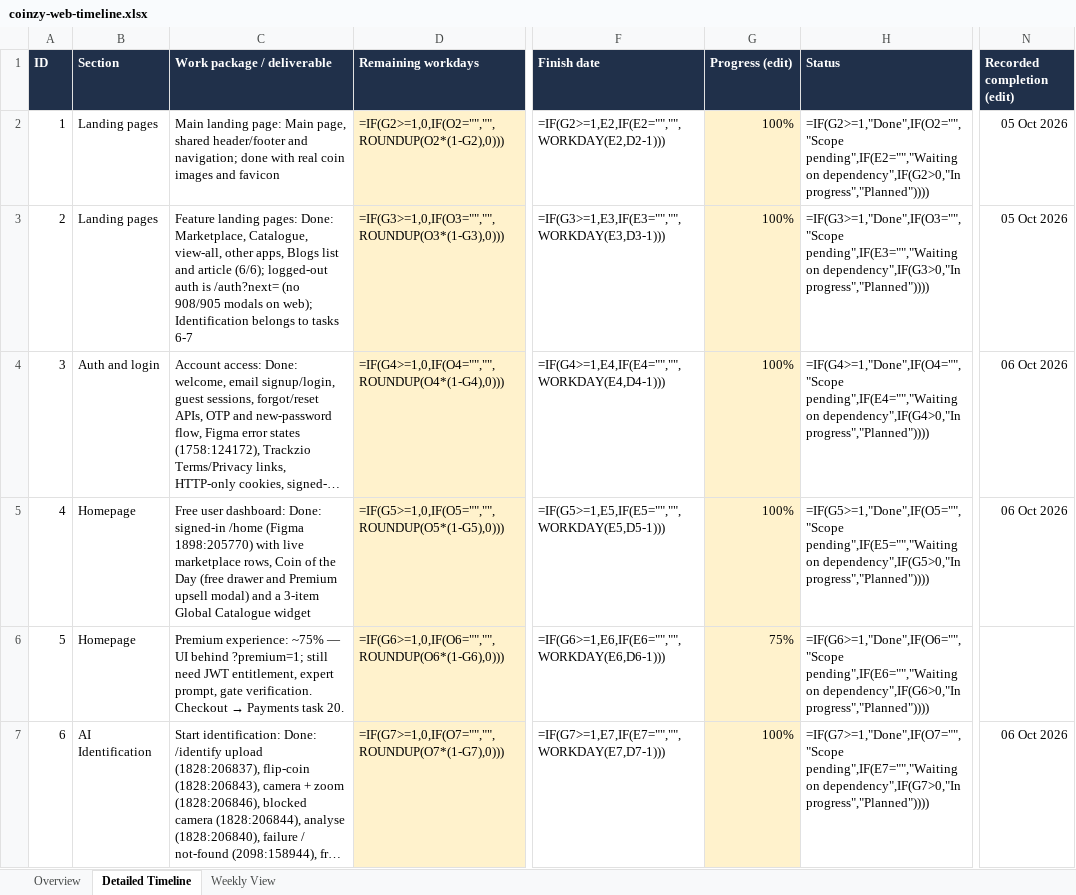
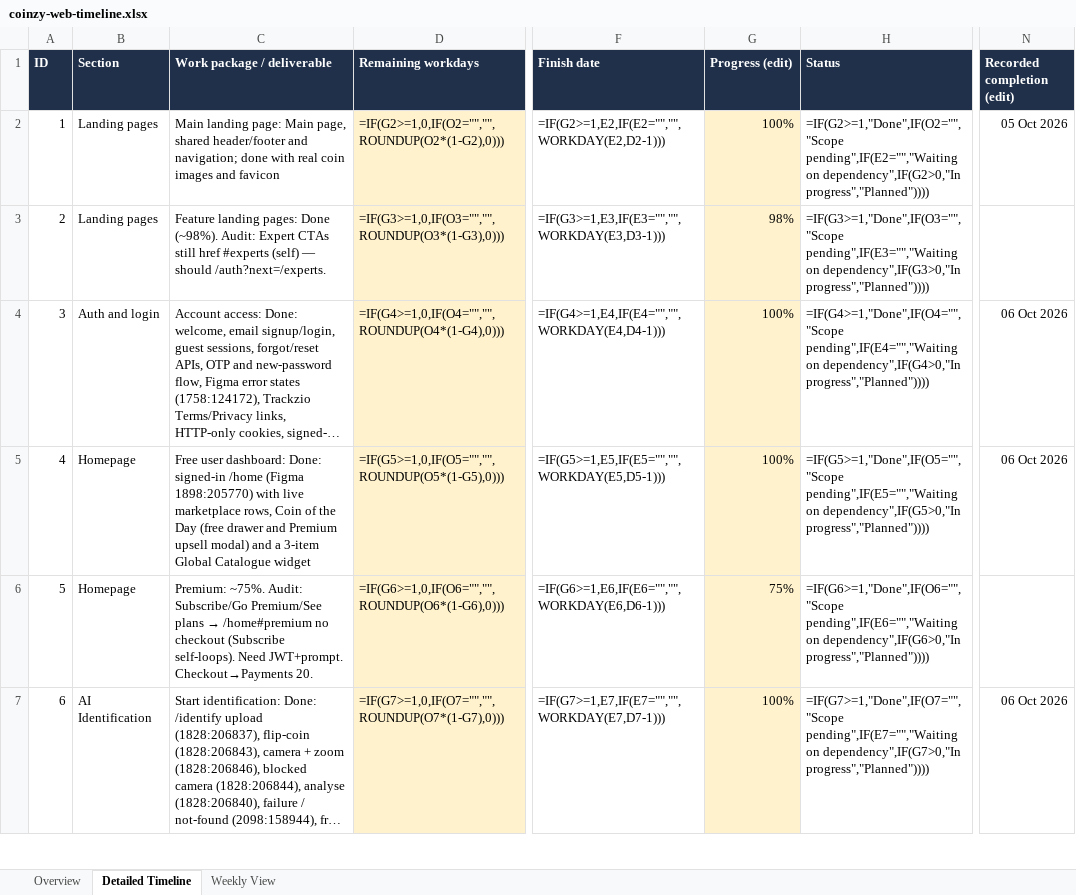
Before and after one commit to Trackzio-Mobile-Apps/Coinzy-Web-App, an Excel workbook: coinzy-web-timeline.xlsx, sheet Detailed Timeline, drawn as a sheet; only a part is shown, gaps mark what is left out; long unchanged cells end in …; values as stored, in another font and other column widths than the file's, no borders; formulas without a stored value are shown as written; the diff covers the shown part only; the diff names each change by its address in the sheet, - before the commit and + after, or states it on an @@ line.

Commit message:
docs(timeline): record page link/flow audit findings
Sync TIMELINE_SYNC=16 from a route walk: landing #experts CTAs,
Premium /home#premium self-loops, Settings billing toast, Experts
Play Store buy, rate-match dummy, Socket.IO still open.

```diff
--- a/coinzy-web-timeline.xlsx (sheet Detailed Timeline)
+++ b/coinzy-web-timeline.xlsx (sheet Detailed Timeline)
-C3 (Work package / deliverable): …landing pages: Done: Marketplace, Catalogue, view-all, other apps, Blogs list and article (6/6); logged-out auth is /auth?next= (no 908/905 modals on web); Identification belongs to tasks 6-7
+C3 (Work package / deliverable): …landing pages: Done (~98%). Audit: Expert CTAs still href #experts (self) — should /auth?next=/experts.
-G3 (Progress (edit)): 100%
+G3 (Progress (edit)): 98%
-N3 (Recorded completion (edit)): 05 Oct 2026
+N3 (Recorded completion (edit)): (empty)
@@ C6 (Work package / deliverable): Premium experience: ~75% — UI behind ?premium=1; still need JWT entitlement, expert prompt, gate verification. Checkout → Payments task 20. → Premium: ~75%. Audit: Subscribe/Go Premium/See plans → /home#premium no checkout (Subscribe self-loops). Need JWT+prompt. Checkout→Payments 20. @@
```
Also changed, not shown: 8 edited cells elsewhere in this sheet, 3 other files.
